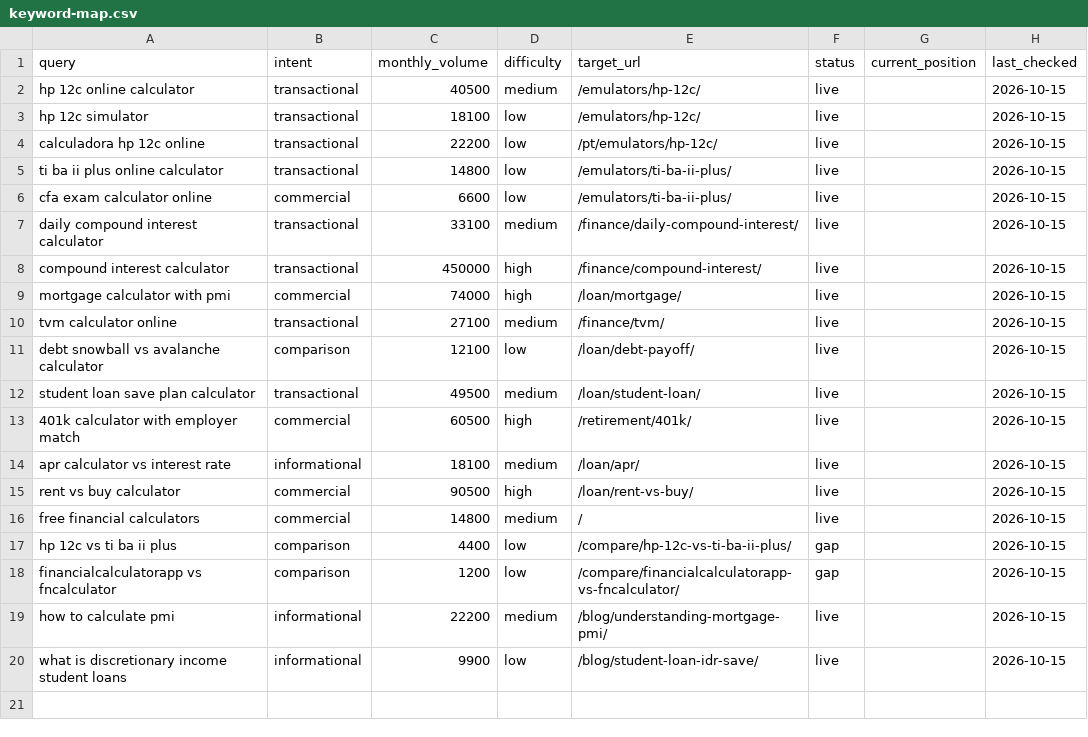
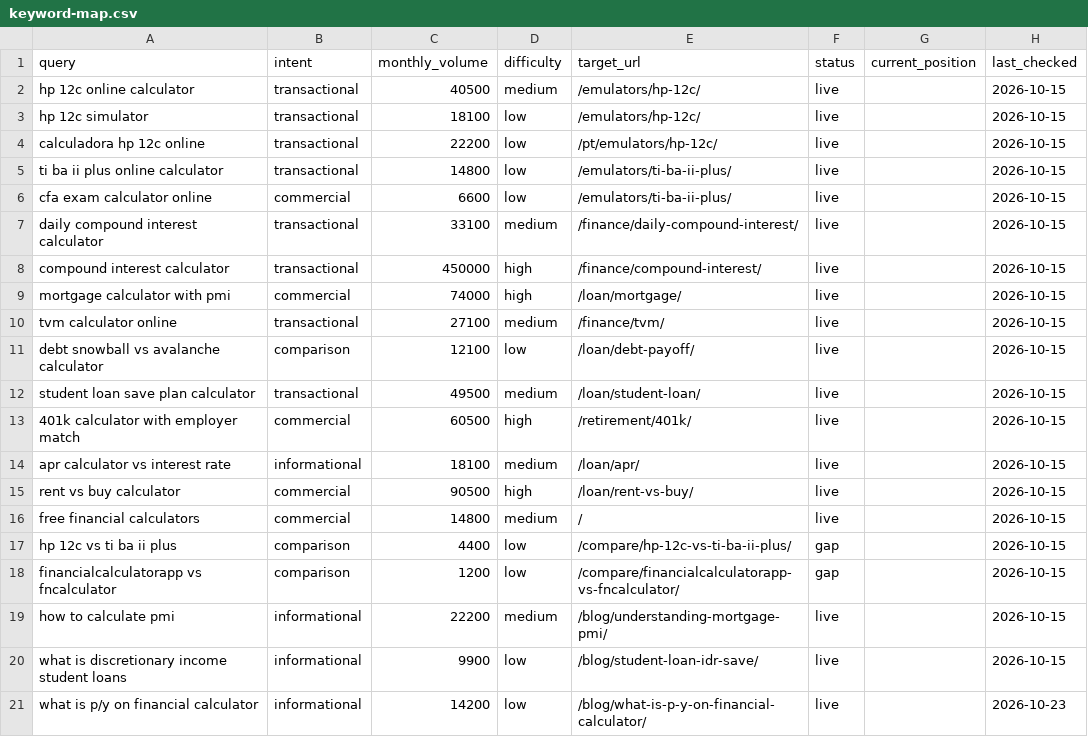
Before and after one commit to AyushAI14/financialcalculatorapp.com, a CSV file: seo/keyword-map.csv, drawn as a sheet.

Commit message:
feat(blog): add 'What is P/Y on a Financial Calculator' guide with 6-language translations and sitemap updates

```diff
--- a/seo/keyword-map.csv
+++ b/seo/keyword-map.csv
@@ -20 +20,2 @@ how to calculate pmi,informational,22200,medium,/blog/understanding-mortgage-pmi
 what is discretionary income student loans,informational,9900,low,/blog/student-loan-idr-save/,live,,2026-10-15
+what is p/y on financial calculator,informational,14200,low,/blog/what-is-p-y-on-financial-calculator/,live,,2026-10-23
```
Also changed, not shown: 4 other files.
